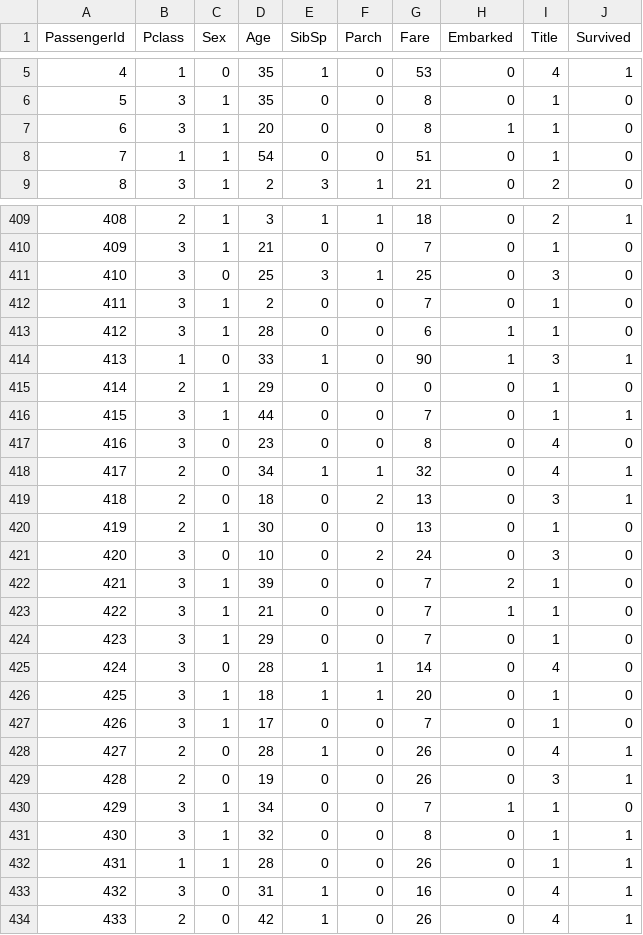
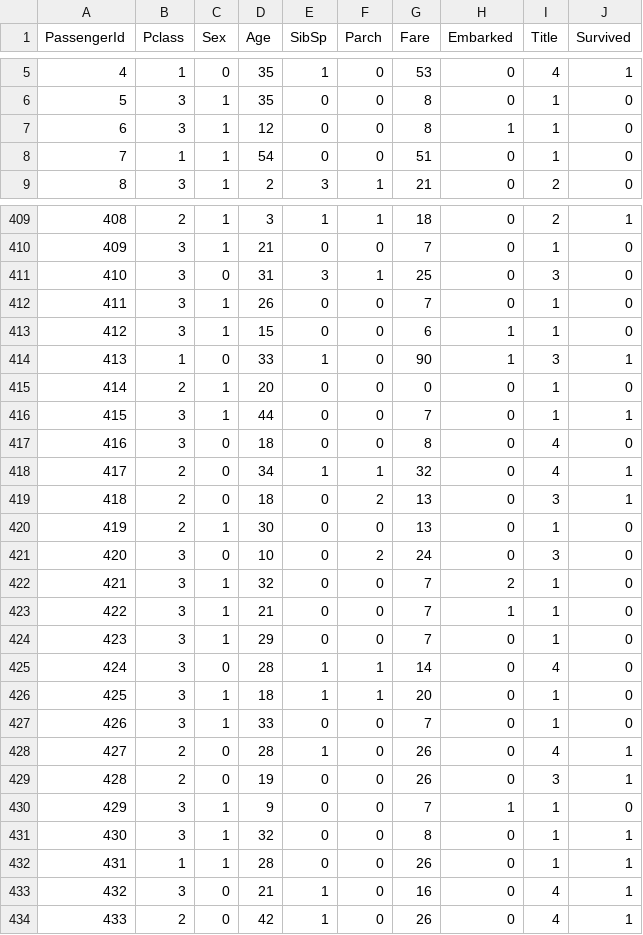
Before and after one commit to kkpalczewski/kaggle_titanic, a CSV file: data/train_without_intervals.csv, drawn as a sheet; only a part is shown, gaps mark what is left out; the diff covers the shown part only.

```diff
--- a/data/train_without_intervals.csv
+++ b/data/train_without_intervals.csv
@@ -6,3 +6,3 @@ PassengerId	Pclass	Sex	Age	SibSp	Parch	Fare	Embarked	Title	Survived
 5	3	1	35	0	0	8	0	1	0
-6	3	1	20	0	0	8	1	1	0
+6	3	1	12	0	0	8	1	1	0
 7	1	1	54	0	0	51	0	1	0
@@ -410,9 +410,9 @@ PassengerId	Pclass	Sex	Age	SibSp	Parch	Fare	Embarked	Title	Survived
 409	3	1	21	0	0	7	0	1	0
-410	3	0	25	3	1	25	0	3	0
-411	3	1	2	0	0	7	0	1	0
-412	3	1	28	0	0	6	1	1	0
+410	3	0	31	3	1	25	0	3	0
+411	3	1	26	0	0	7	0	1	0
+412	3	1	15	0	0	6	1	1	0
 413	1	0	33	1	0	90	1	3	1
-414	2	1	29	0	0	0	0	1	0
+414	2	1	20	0	0	0	0	1	0
 415	3	1	44	0	0	7	0	1	1
-416	3	0	23	0	0	8	0	4	0
+416	3	0	18	0	0	8	0	4	0
 417	2	0	34	1	1	32	0	4	1
@@ -421,3 +421,3 @@ PassengerId	Pclass	Sex	Age	SibSp	Parch	Fare	Embarked	Title	Survived
 420	3	0	10	0	2	24	0	3	0
-421	3	1	39	0	0	7	2	1	0
+421	3	1	32	0	0	7	2	1	0
 422	3	1	21	0	0	7	1	1	0
@@ -426,9 +426,9 @@ PassengerId	Pclass	Sex	Age	SibSp	Parch	Fare	Embarked	Title	Survived
 425	3	1	18	1	1	20	0	1	0
-426	3	1	17	0	0	7	0	1	0
+426	3	1	33	0	0	7	0	1	0
 427	2	0	28	1	0	26	0	4	1
 428	2	0	19	0	0	26	0	3	1
-429	3	1	34	0	0	7	1	1	0
+429	3	1	9	0	0	7	1	1	0
 430	3	1	32	0	0	8	0	1	1
 431	1	1	28	0	0	26	0	1	1
-432	3	0	31	1	0	16	0	4	1
+432	3	0	21	1	0	16	0	4	1
 433	2	0	42	1	0	26	0	4	1
```
Also changed, not shown: 166 edited cells elsewhere in this file, data/test_without_intervals.csv, 3 other files.
